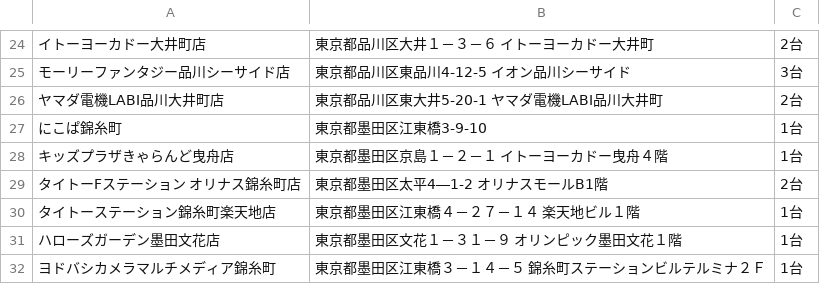
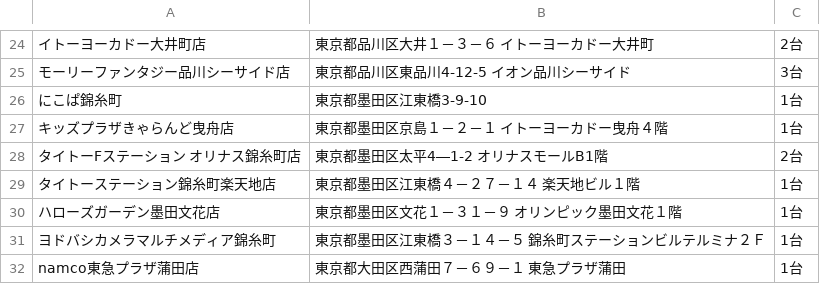
Before and after one commit to eagletmt/idolmap-data, a CSV file: aikatsu/東京都.csv, drawn as a sheet; only a part is shown, gaps mark what is left out; the shorter side is filled out with more unchanged rows; the diff names each change by its address in the sheet, - before the commit and + after, or states it on an @@ line.

Commit message:
Update CSV data 2018-05-15 07:07:35+09:00

```diff
--- a/aikatsu/東京都.csv
+++ b/aikatsu/東京都.csv
-row 26: ヤマダ電機LABI品川大井町店 | 東京都品川区東大井5-20-1 ヤマダ電機LABI品川大井町 | 2台
```
Also changed, not shown: aikatsu/千葉県.csv, aikatsu/埼玉県.csv, 3 other files.
